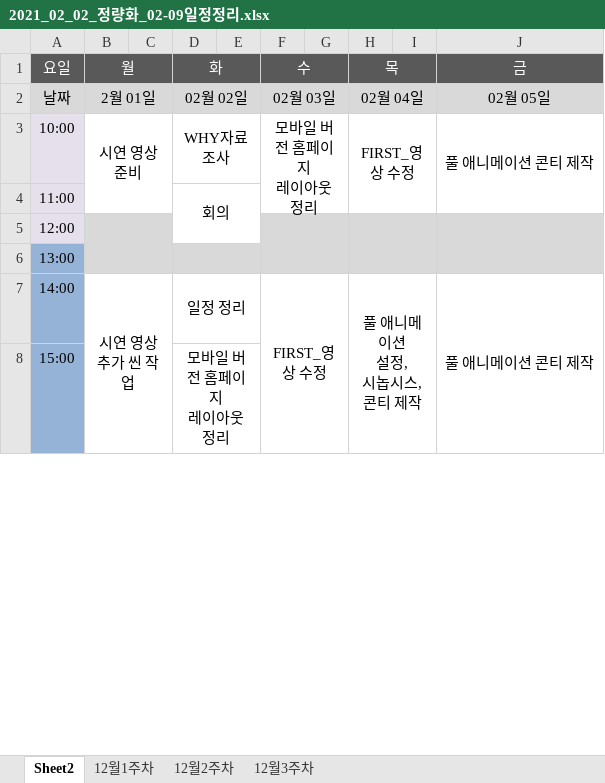
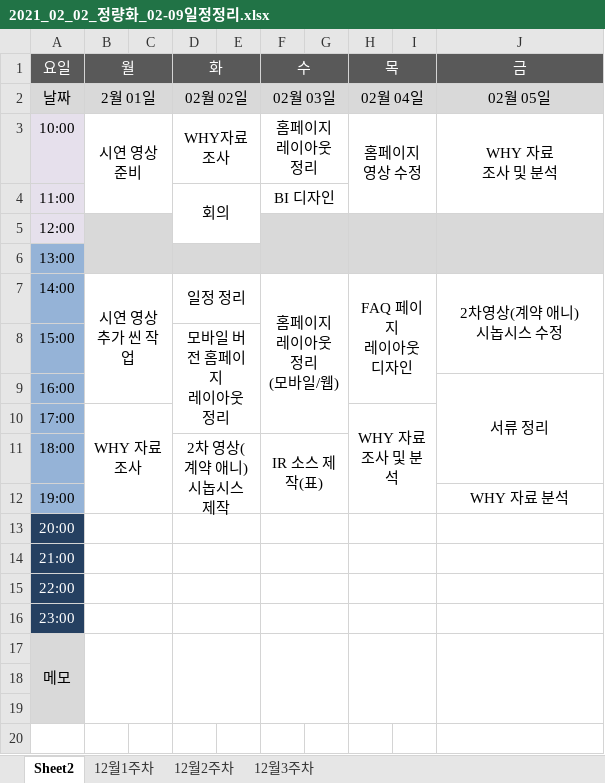
Before and after one commit to cl0cktree/fixability, an Excel workbook: JRH/2021/02/01-05/일정정리/2021_02_02_정량화_02-09일정정리.xlsx, sheet Sheet2, drawn as a sheet; only a part is shown; values as stored, in another font and other column widths than the file's, no borders; removed rows and columns are numbered as before the commit, all else as after; ↵ is a line break in a cell; the diff covers the shown part only; the diff names each change by its address in the sheet, - before the commit and + after, or states it on an @@ line.

```diff
--- a/JRH/2021/02/01-05/일정정리/2021_02_02_정량화_02-09일정정리.xlsx (sheet Sheet2)
+++ b/JRH/2021/02/01-05/일정정리/2021_02_02_정량화_02-09일정정리.xlsx (sheet Sheet2)
-F3: 모바일 버전 홈페이지 ↵ 레이아웃 정리
+F3: 홈페이지 레이아웃 정리
-F3:G4 merged
+F3:G3 merged
-H3: FIRST_영상 수정
+H3: 홈페이지 ↵ 영상 수정
-J3: 풀 애니메이션 콘티 제작
+J3: WHY 자료 ↵ 조사 및 분석
-F4: (empty)
+F4: BI 디자인
+F4:G4 merged
-B7:C9 merged
+B7:C9 merged
-F7: FIRST_영상 수정
+F7: 홈페이지 레이아웃 정리 ↵ (모바일/웹)
-F7:G10 merged
+F7:G10 merged
-H7: 풀 애니메이션 ↵ 설정, ↵ 시놉시스, ↵ 콘티 제작
+H7: FAQ 페이지 ↵ 레이아웃 디자인
-H7:I12 merged
+H7:I9 merged
-J7: 풀 애니메이션 콘티 제작
+J7: 2차영상(계약 애니) ↵ 시놉시스 수정
-J7:J12 merged
+J7:J8 merged
-D8:E10 merged
+D8:E10 merged
+row 9: 16:00 |  |  |  |  |  |  |  |  | 서류 정리
+row 10: 17:00 | WHY 자료 조사 |  |  |  |  |  | WHY 자료 ↵ 조사 및 분석
+row 11: 18:00 |  |  | 2차 영상(계약 애니) ↵ 시놉시스 제작 |  | IR 소스 제작(표)
+row 12: 19:00 |  |  |  |  |  |  |  |  | WHY 자료 분석
+row 13: 20:00
+row 14: 21:00
+row 15: 22:00
+row 16: 23:00
+row 17: 메모
+row 18: (empty)
+row 19: (empty)
+row 20: (empty)
```
Also changed, not shown: 13 added rows, 3 removed rows, 18 edited cells, cell formats and merged cells elsewhere in this sheet, charts or pictures, 37 other files.
